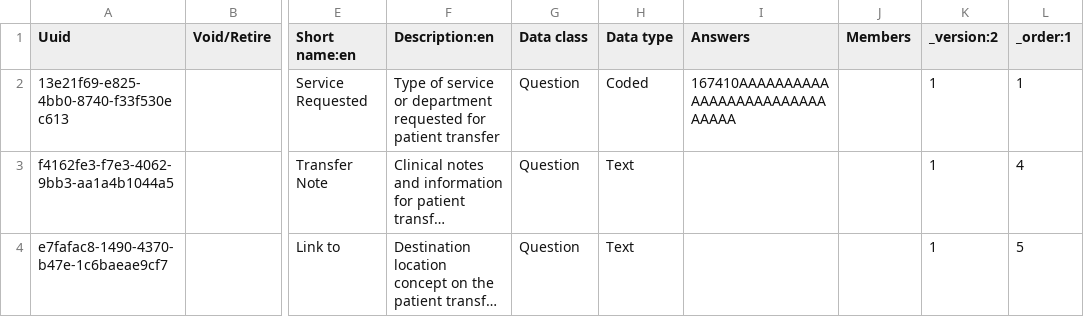
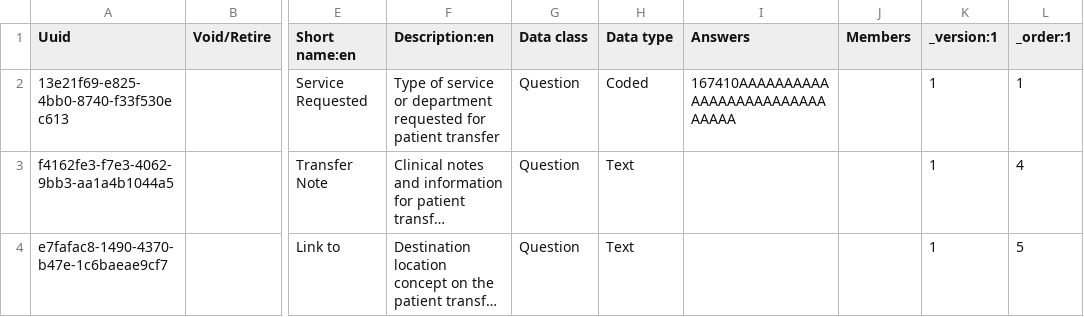
Before and after one commit to palladium-group/ethiopiaemr-openmrs-content, a CSV file: configuration/backend_configuration/concepts/patient_transfer_note.csv, drawn as a sheet; only a part is shown, gaps mark what is left out; long unchanged cells end in …; the diff names each change by its address in the sheet, - before the commit and + after, or states it on an @@ line.

Commit message:
Restore colleague-owned files to main (patient_transfer_note, 2 lab conceptsets) - not our work

```diff
--- a/configuration/backend_configuration/concepts/patient_transfer_note.csv
+++ b/configuration/backend_configuration/concepts/patient_transfer_note.csv
-K1: _version:2
+K1: _version:1
```
Also changed, not shown: configuration/backend_configuration/conceptsets/lab_samples_specimen_categories_concept_set.csv, configuration/backend_configuration/conceptsets/lab_specimen_category_members_concept_set.csv.
